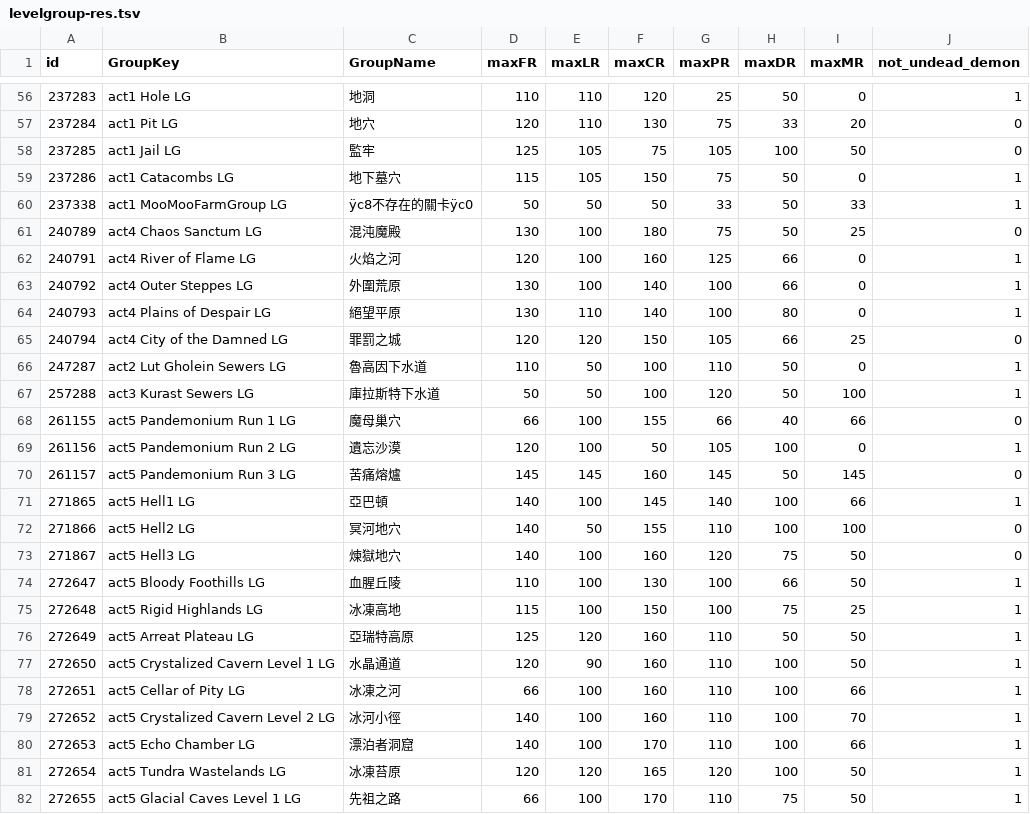
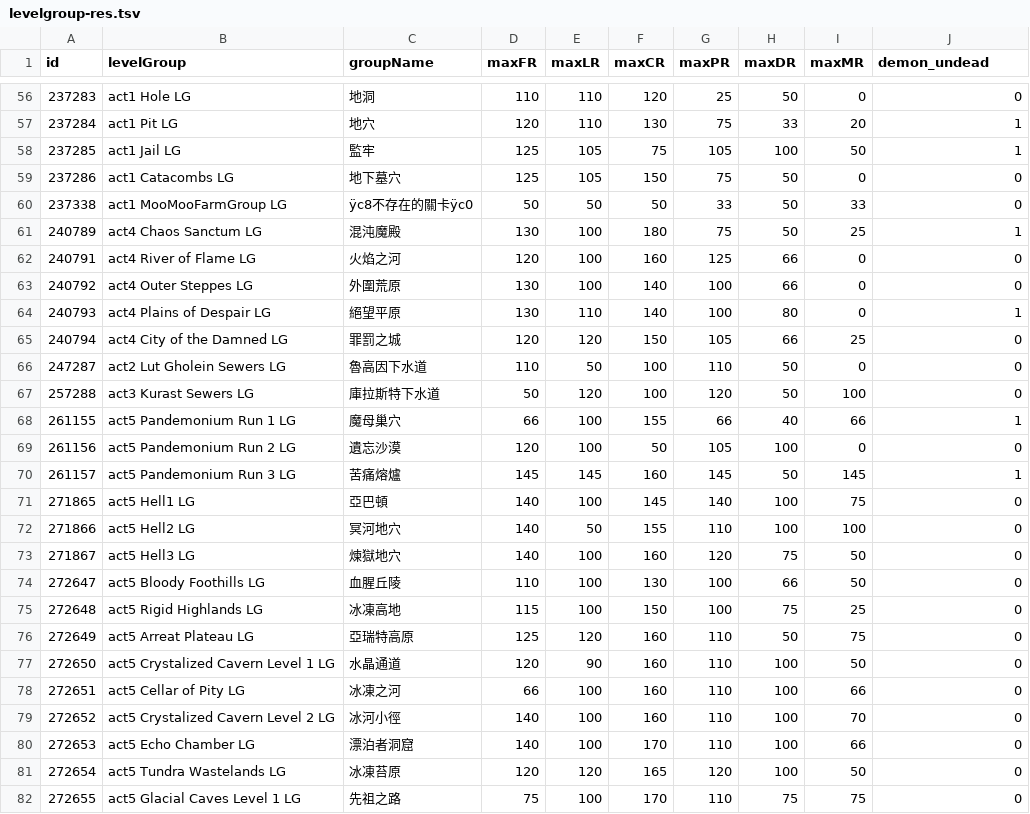
Before and after one commit to Wing924/d2r-wing, a TSV file: resources/generated/levelgroup-res.tsv, drawn as a sheet; only a part is shown, gaps mark what is left out; the diff covers the shown part only.

```diff
--- a/resources/generated/levelgroup-res.tsv
+++ b/resources/generated/levelgroup-res.tsv
@@ -1 +1 @@
-id	GroupKey	GroupName	maxFR	maxLR	maxCR	maxPR	maxDR	maxMR	not_undead_demon
+id	levelGroup	groupName	maxFR	maxLR	maxCR	maxPR	maxDR	maxMR	demon_undead
@@ -56,27 +56,27 @@ id	GroupKey	GroupName	maxFR	maxLR	maxCR	maxPR	maxDR	maxMR	not_undead_demon
-237283	act1 Hole LG	地洞	110	110	120	25	50	0	1
-237284	act1 Pit LG	地穴	120	110	130	75	33	20	0
-237285	act1 Jail LG	監牢	125	105	75	105	100	50	0
-237286	act1 Catacombs LG	地下墓穴	115	105	150	75	50	0	1
-237338	act1 MooMooFarmGroup LG	ÿc8不存在的關卡ÿc0	50	50	50	33	50	33	1
-240789	act4 Chaos Sanctum LG	混沌魔殿	130	100	180	75	50	25	0
-240791	act4 River of Flame LG	火焰之河	120	100	160	125	66	0	1
-240792	act4 Outer Steppes LG	外圍荒原	130	100	140	100	66	0	1
+237283	act1 Hole LG	地洞	110	110	120	25	50	0	0
+237284	act1 Pit LG	地穴	120	110	130	75	33	20	1
+237285	act1 Jail LG	監牢	125	105	75	105	100	50	1
+237286	act1 Catacombs LG	地下墓穴	125	105	150	75	50	0	0
+237338	act1 MooMooFarmGroup LG	ÿc8不存在的關卡ÿc0	50	50	50	33	50	33	0
+240789	act4 Chaos Sanctum LG	混沌魔殿	130	100	180	75	50	25	1
+240791	act4 River of Flame LG	火焰之河	120	100	160	125	66	0	0
+240792	act4 Outer Steppes LG	外圍荒原	130	100	140	100	66	0	0
 240793	act4 Plains of Despair LG	絕望平原	130	110	140	100	80	0	1
 240794	act4 City of the Damned LG	罪罰之城	120	120	150	105	66	25	0
-247287	act2 Lut Gholein Sewers LG	魯高因下水道	110	50	100	110	50	0	1
-257288	act3 Kurast Sewers LG	庫拉斯特下水道	50	50	100	120	50	100	1
-261155	act5 Pandemonium Run 1 LG	魔母巢穴	66	100	155	66	40	66	0
-261156	act5 Pandemonium Run 2 LG	遺忘沙漠	120	100	50	105	100	0	1
-261157	act5 Pandemonium Run 3 LG	苦痛熔爐	145	145	160	145	50	145	0
-271865	act5 Hell1 LG	亞巴頓	140	100	145	140	100	66	1
+247287	act2 Lut Gholein Sewers LG	魯高因下水道	110	50	100	110	50	0	0
+257288	act3 Kurast Sewers LG	庫拉斯特下水道	50	120	100	120	50	100	0
+261155	act5 Pandemonium Run 1 LG	魔母巢穴	66	100	155	66	40	66	1
+261156	act5 Pandemonium Run 2 LG	遺忘沙漠	120	100	50	105	100	0	0
+261157	act5 Pandemonium Run 3 LG	苦痛熔爐	145	145	160	145	50	145	1
+271865	act5 Hell1 LG	亞巴頓	140	100	145	140	100	75	0
 271866	act5 Hell2 LG	冥河地穴	140	50	155	110	100	100	0
 271867	act5 Hell3 LG	煉獄地穴	140	100	160	120	75	50	0
-272647	act5 Bloody Foothills LG	血腥丘陵	110	100	130	100	66	50	1
-272648	act5 Rigid Highlands LG	冰凍高地	115	100	150	100	75	25	1
-272649	act5 Arreat Plateau LG	亞瑞特高原	125	120	160	110	50	50	1
-272650	act5 Crystalized Cavern Level 1 LG	水晶通道	120	90	160	110	100	50	1
-272651	act5 Cellar of Pity LG	冰凍之河	66	100	160	110	100	66	1
-272652	act5 Crystalized Cavern Level 2 LG	冰河小徑	140	100	160	110	100	70	1
-272653	act5 Echo Chamber LG	漂泊者洞窟	140	100	170	110	100	66	1
-272654	act5 Tundra Wastelands LG	冰凍苔原	120	120	165	120	100	50	1
-272655	act5 Glacial Caves Level 1 LG	先祖之路	66	100	170	110	75	50	1
+272647	act5 Bloody Foothills LG	血腥丘陵	110	100	130	100	66	50	0
+272648	act5 Rigid Highlands LG	冰凍高地	115	100	150	100	75	25	0
+272649	act5 Arreat Plateau LG	亞瑞特高原	125	120	160	110	50	75	0
+272650	act5 Crystalized Cavern Level 1 LG	水晶通道	120	90	160	110	100	50	0
+272651	act5 Cellar of Pity LG	冰凍之河	66	100	160	110	100	66	0
+272652	act5 Crystalized Cavern Level 2 LG	冰河小徑	140	100	160	110	100	70	0
+272653	act5 Echo Chamber LG	漂泊者洞窟	140	100	170	110	100	66	0
+272654	act5 Tundra Wastelands LG	冰凍苔原	120	120	165	120	100	50	0
+272655	act5 Glacial Caves Level 1 LG	先祖之路	75	100	170	110	75	75	0
```
Also changed, not shown: 66 edited cells elsewhere in this file, 3 other files.
